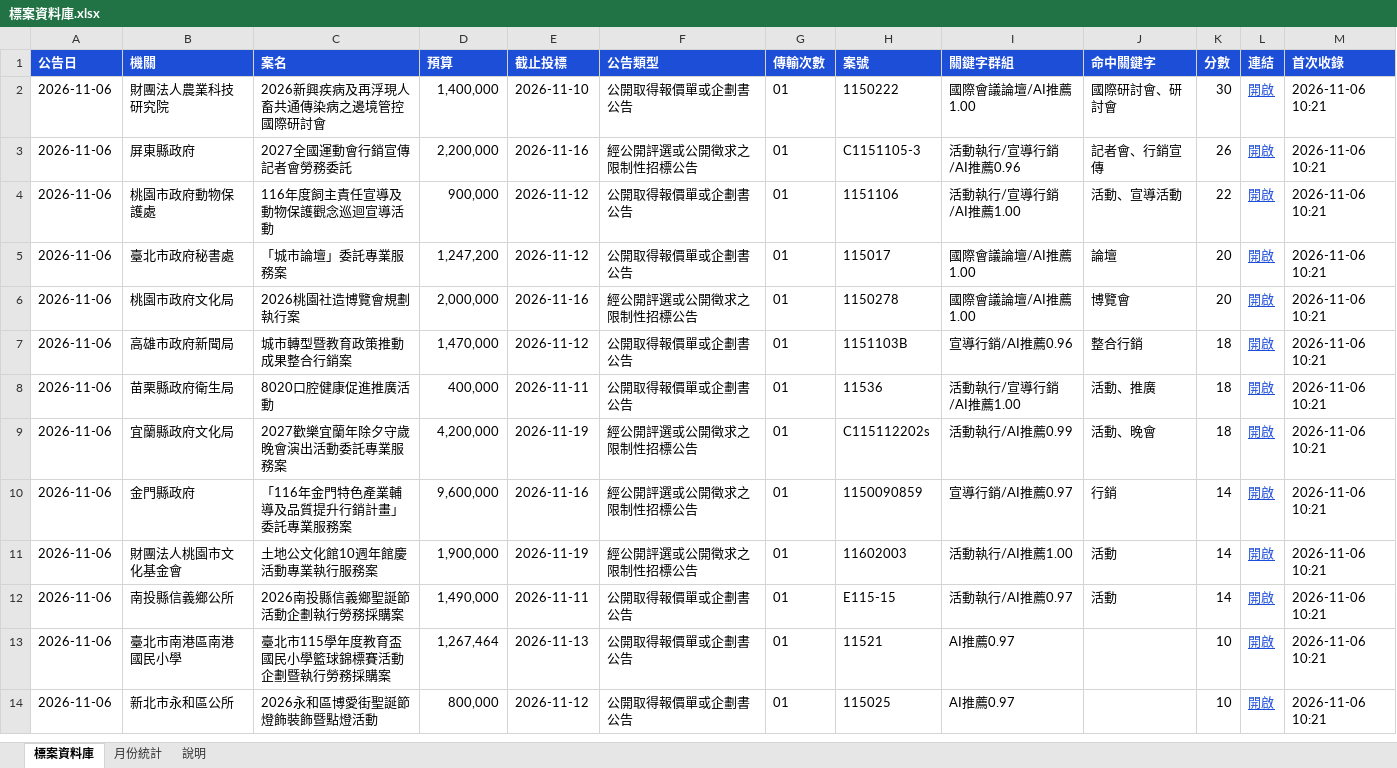
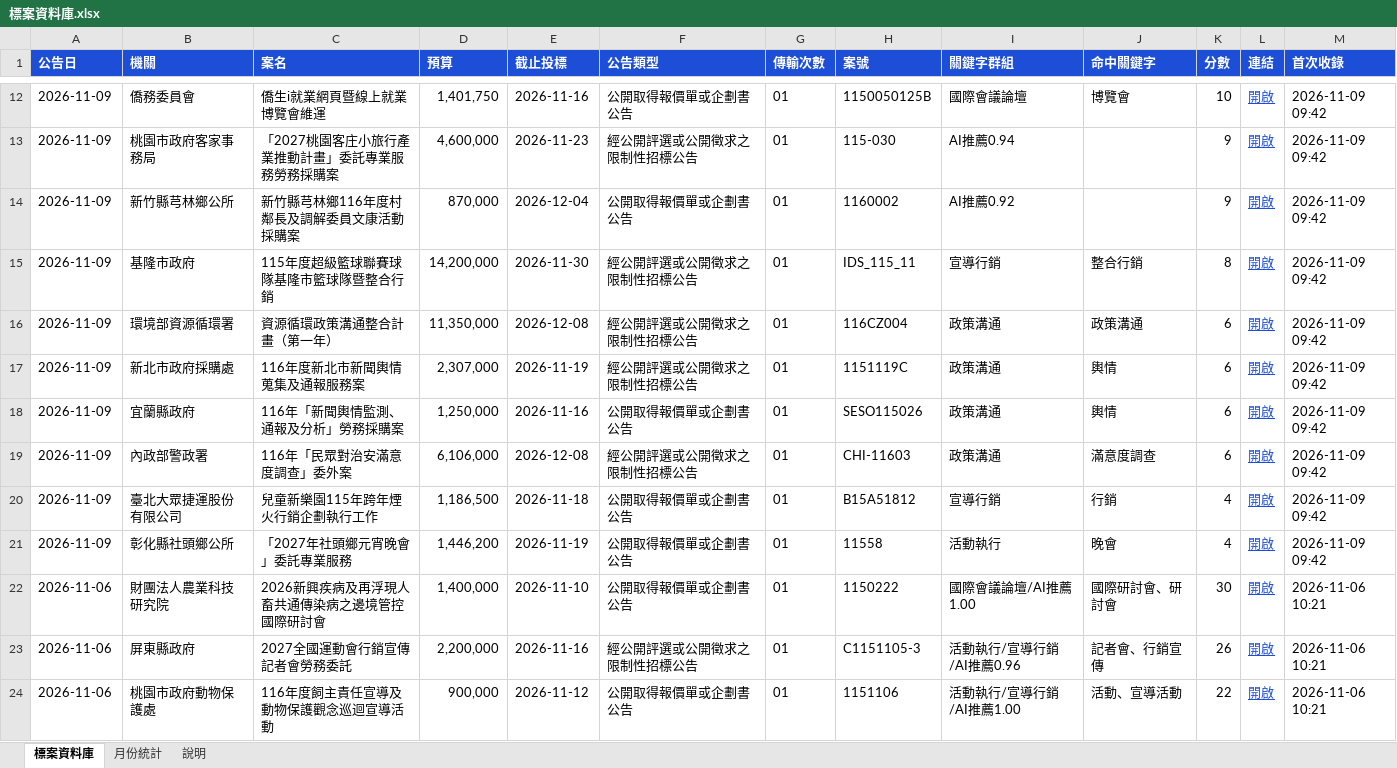
Before and after one commit to imprjoseph/tender-alert, an Excel workbook: data/標案資料庫.xlsx, sheet 標案資料庫, drawn as a sheet; only a part is shown, gaps mark what is left out; the shorter side is filled out with more unchanged rows; values as stored, in another font and other column widths than the file's, no borders; the diff covers the shown part only; the diff names each change by its address in the sheet, - before the commit and + after, or states it on an @@ line.

```diff
--- a/data/標案資料庫.xlsx (sheet 標案資料庫)
+++ b/data/標案資料庫.xlsx (sheet 標案資料庫)
+row 12: 2026-11-09 | 僑務委員會 | 僑生i就業網頁暨線上就業博覽會維運 | 1,401,750 | 2026-11-16 | 公開取得報價單或企劃書公告 | 01 | 1150050125B | 國際會議論壇 | 博覽會 | 10 | 開啟 | 2026-11-09 09:42
+row 13: 2026-11-09 | 桃園市政府客家事務局 | 「2027桃園客庄小旅行產業推動計畫」委託專業服務勞務採購案 | 4,600,000 | 2026-11-23 | 經公開評選或公開徵求之限制性招標公告 | 01 | 115-030 | AI推薦0.94 |  | 9 | 開啟 | 2026-11-09 09:42
+row 14: 2026-11-09 | 新竹縣芎林鄉公所 | 新竹縣芎林鄉116年度村鄰長及調解委員文康活動採購案 | 870,000 | 2026-12-04 | 公開取得報價單或企劃書公告 | 01 | 1160002 | AI推薦0.92 |  | 9 | 開啟 | 2026-11-09 09:42
+row 15: 2026-11-09 | 基隆市政府 | 115年度超級籃球聯賽球隊基隆市籃球隊暨整合行銷 | 14,200,000 | 2026-11-30 | 經公開評選或公開徵求之限制性招標公告 | 01 | IDS_115_11 | 宣導行銷 | 整合行銷 | 8 | 開啟 | 2026-11-09 09:42
+row 16: 2026-11-09 | 環境部資源循環署 | 資源循環政策溝通整合計畫（第一年） | 11,350,000 | 2026-12-08 | 經公開評選或公開徵求之限制性招標公告 | 01 | 116CZ004 | 政策溝通 | 政策溝通 | 6 | 開啟 | 2026-11-09 09:42
+row 17: 2026-11-09 | 新北市政府採購處 | 116年度新北市新聞輿情蒐集及通報服務案 | 2,307,000 | 2026-11-19 | 經公開評選或公開徵求之限制性招標公告 | 01 | 1151119C | 政策溝通 | 輿情 | 6 | 開啟 | 2026-11-09 09:42
+row 18: 2026-11-09 | 宜蘭縣政府 | 116年「新聞輿情監測、通報及分析」勞務採購案 | 1,250,000 | 2026-11-16 | 公開取得報價單或企劃書公告 | 01 | SESO115026 | 政策溝通 | 輿情 | 6 | 開啟 | 2026-11-09 09:42
+row 19: 2026-11-09 | 內政部警政署 | 116年「民眾對治安滿意度調查」委外案 | 6,106,000 | 2026-12-08 | 經公開評選或公開徵求之限制性招標公告 | 01 | CHI-11603 | 政策溝通 | 滿意度調查 | 6 | 開啟 | 2026-11-09 09:42
+row 20: 2026-11-09 | 臺北大眾捷運股份有限公司 | 兒童新樂園115年跨年煙火行銷企劃執行工作 | 1,186,500 | 2026-11-18 | 公開取得報價單或企劃書公告 | 01 | B15A51812 | 宣導行銷 | 行銷 | 4 | 開啟 | 2026-11-09 09:42
+row 21: 2026-11-09 | 彰化縣社頭鄉公所 | 「2027年社頭鄉元宵晚會」委託專業服務 | 1,446,200 | 2026-11-19 | 公開取得報價單或企劃書公告 | 01 | 11558 | 活動執行 | 晚會 | 4 | 開啟 | 2026-11-09 09:42
```
Also changed, not shown: 10 added rows elsewhere in this sheet, sheet 月份統計, sheet 說明, 6 other files.
